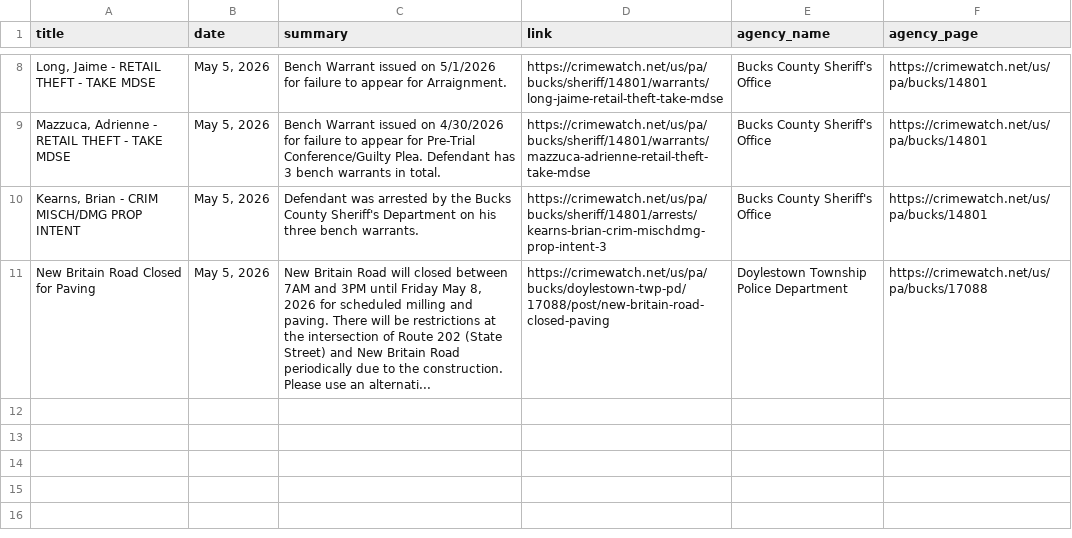
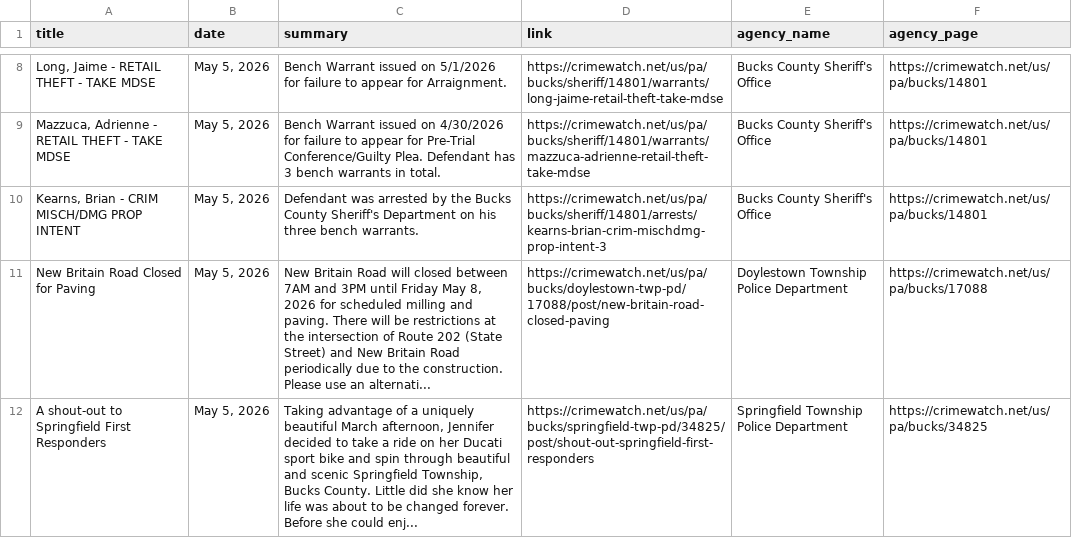
Before and after one commit to CUlleryUSATRepos/BucksCrimeWatchRepo, a CSV file: scripts/data/today_posts.csv, drawn as a sheet; only a part is shown, gaps mark what is left out.

Commit message:
Auto update CrimeWatch dashboard

```diff
--- a/scripts/data/today_posts.csv
+++ b/scripts/data/today_posts.csv
@@ -11 +11,2 @@ title,date,summary,link,agency_name,agency_page
 New Britain Road Closed for Paving,"May 5, 2026","New Britain Road will closed between 7AM and 3PM until Friday May 8, 2026 for scheduled milling and paving.  There will be restrictions at the intersection of Route 202 (State Street) and New Britain Road periodically due to the construction.  Please use an alternati...",https://crimewatch.net/us/pa/bucks/doylestown-twp-pd/17088/post/new-britain-road-closed-paving,Doylestown Township Police Department,https://crimewatch.net/us/pa/bucks/17088
+A shout-out to Springfield First Responders,"May 5, 2026","Taking advantage of a uniquely beautiful March afternoon, Jennifer decided to take a ride on her Ducati sport bike and spin through beautiful and scenic Springfield Township, Bucks County.  Little did she know her life was about to be changed forever. Before she could enj...",https://crimewatch.net/us/pa/bucks/springfield-twp-pd/34825/post/shout-out-springfield-first-responders,Springfield Township Police Department,https://crimewatch.net/us/pa/bucks/34825
```
Also changed, not shown: 1 other file.
